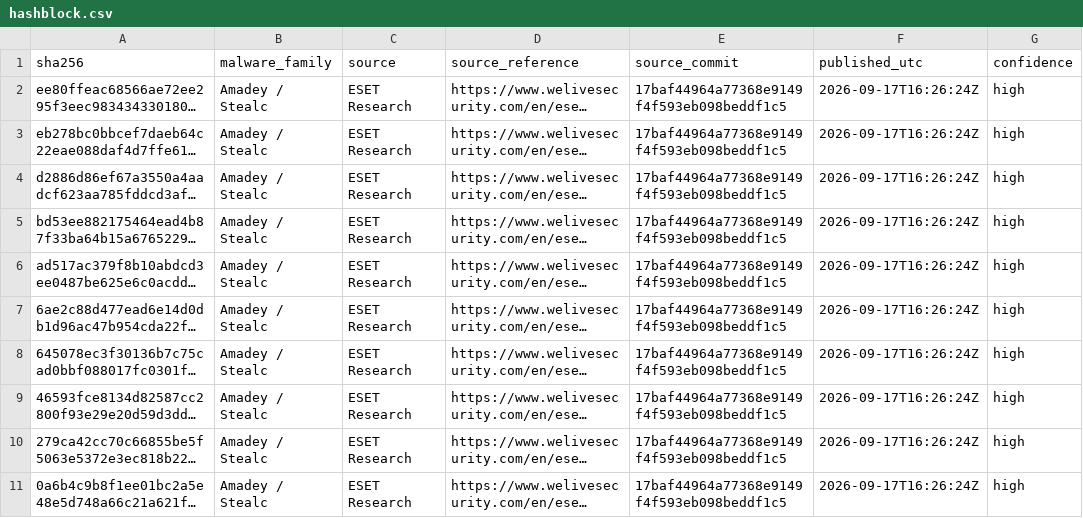
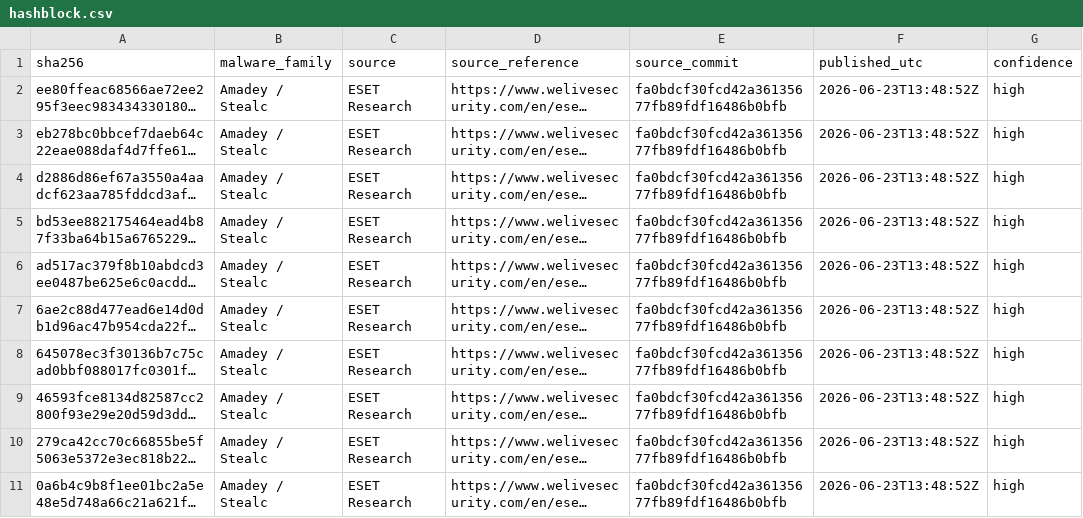
Before and after one commit to CYBERMED1C/Bad-Hashes, a CSV file: hashblock.csv, drawn as a sheet; long unchanged cells end in …; the diff names each change by its address in the sheet, - before the commit and + after, or states it on an @@ line.

```diff
--- a/hashblock.csv
+++ b/hashblock.csv
-E2:E11 (source_commit): 17baf44964a77368e9149f4f593eb098beddf1c5
+E2:E11 (source_commit): fa0bdcf30fcd42a36135677fb89fdf16486b0bfb
-F2:F11 (published_utc): 2026-09-17T16:26:24Z
+F2:F11 (published_utc): 2026-06-23T13:48:52Z
```
Also changed, not shown: 7 other files.
